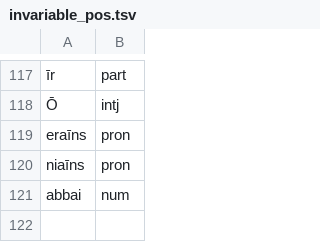
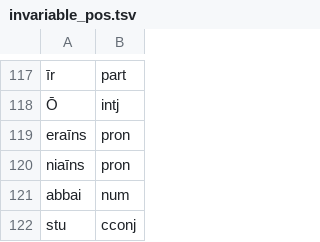
Before and after one commit to strfry/prussian-corpus, a TSV file: ids/invariable_pos.tsv, drawn as a sheet; only a part is shown, gaps mark what is left out.

```diff
--- a/ids/invariable_pos.tsv
+++ b/ids/invariable_pos.tsv
@@ -121 +121,2 @@ niaīns	pron
 abbai	num
+stu	cconj
```
